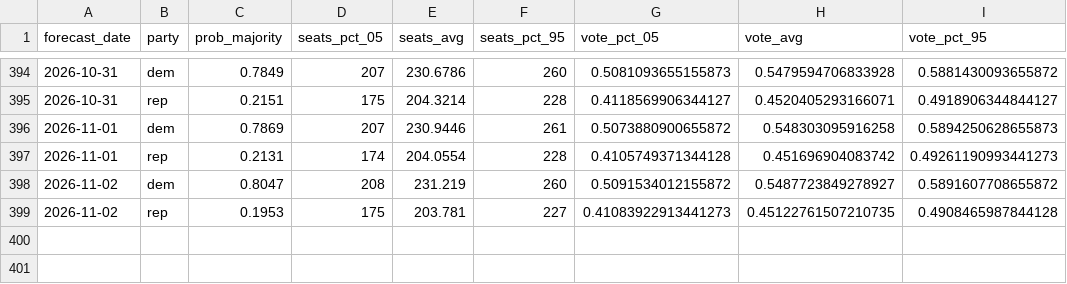
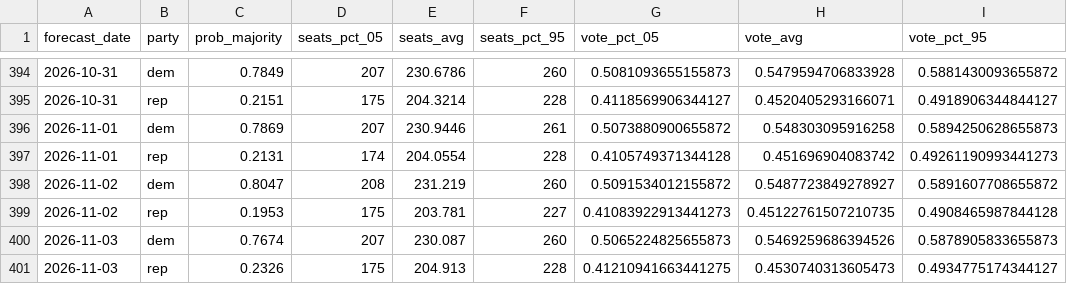
Before and after one commit to thisismactan/US-2026, a CSV file: output/house_forecast_timeline.csv, drawn as a sheet; only a part is shown, gaps mark what is left out; the diff names each change by its address in the sheet, - before the commit and + after, or states it on an @@ line.

```diff
--- a/output/house_forecast_timeline.csv
+++ b/output/house_forecast_timeline.csv
+row 400: 2026-11-03 | dem | 0.7674 | 207 | 230.087 | 260 | 0.5065224825655873 | 0.5469259686394526 | 0.5878905833655873
+row 401: 2026-11-03 | rep | 0.2326 | 175 | 204.913 | 228 | 0.41210941663441275 | 0.4530740313605473 | 0.4934775174344127
```
Also changed, not shown: output/generic_ballot_margin_averages_2026_smoothed.csv, output/house_seats_conditional_posteriors.csv, 10 other files.
